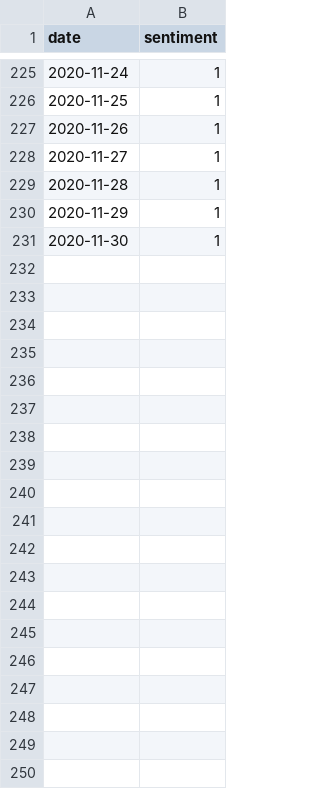
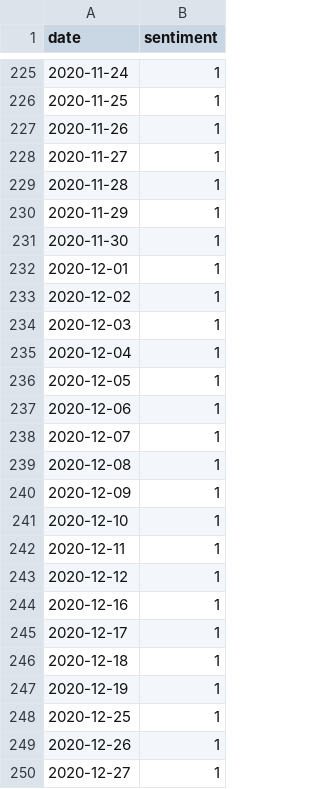
Before and after one commit to egppp/cryptoteller, a CSV file: data/sentiment/aggr_sent_btc.csv, drawn as a sheet; only a part is shown, gaps mark what is left out; the diff covers the shown part only; the diff names each change by its address in the sheet, - before the commit and + after, or states it on an @@ line.

```diff
--- a/data/sentiment/aggr_sent_btc.csv
+++ b/data/sentiment/aggr_sent_btc.csv
+row 232: 2020-12-01 | 1
+row 233: 2020-12-02 | 1
+row 234: 2020-12-03 | 1
+row 235: 2020-12-04 | 1
+row 236: 2020-12-05 | 1
+row 237: 2020-12-06 | 1
+row 238: 2020-12-07 | 1
+row 239: 2020-12-08 | 1
+row 240: 2020-12-09 | 1
+row 241: 2020-12-10 | 1
+row 242: 2020-12-11 | 1
+row 243: 2020-12-12 | 1
+row 244: 2020-12-16 | 1
+row 245: 2020-12-17 | 1
+row 246: 2020-12-18 | 1
+row 247: 2020-12-19 | 1
+row 248: 2020-12-25 | 1
+row 249: 2020-12-26 | 1
+row 250: 2020-12-27 | 1
```
Also changed, not shown: 36 added rows and 19 edited cells elsewhere in this file, data/sentiment/aggr_sent_ada.csv, data/sentiment/aggr_sent_bnb.csv, 22 other files.
